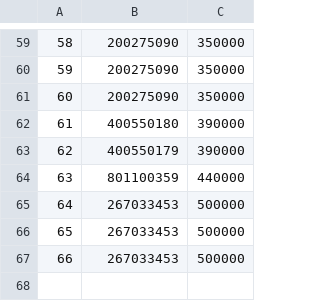
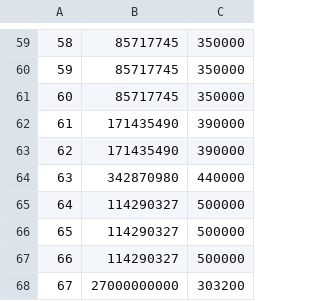
Before and after one commit to iamarjunm/sea-raider, a CSV file: maths/publish_files/unknown_extreme.csv, drawn as a sheet; only a part is shown, gaps mark what is left out; the diff covers the shown part only.

```diff
--- a/maths/publish_files/unknown_extreme.csv
+++ b/maths/publish_files/unknown_extreme.csv
@@ -59,9 +59,10 @@
-58,200275090,350000
-59,200275090,350000
-60,200275090,350000
-61,400550180,390000
-62,400550179,390000
-63,801100359,440000
-64,267033453,500000
-65,267033453,500000
-66,267033453,500000
+58,85717745,350000
+59,85717745,350000
+60,85717745,350000
+61,171435490,390000
+62,171435490,390000
+63,342870980,440000
+64,114290327,500000
+65,114290327,500000
+66,114290327,500000
+67,27000000000,303200
```
Also changed, not shown: 3 added rows, 3 removed rows and 52 edited cells elsewhere in this file, 10 other files.
